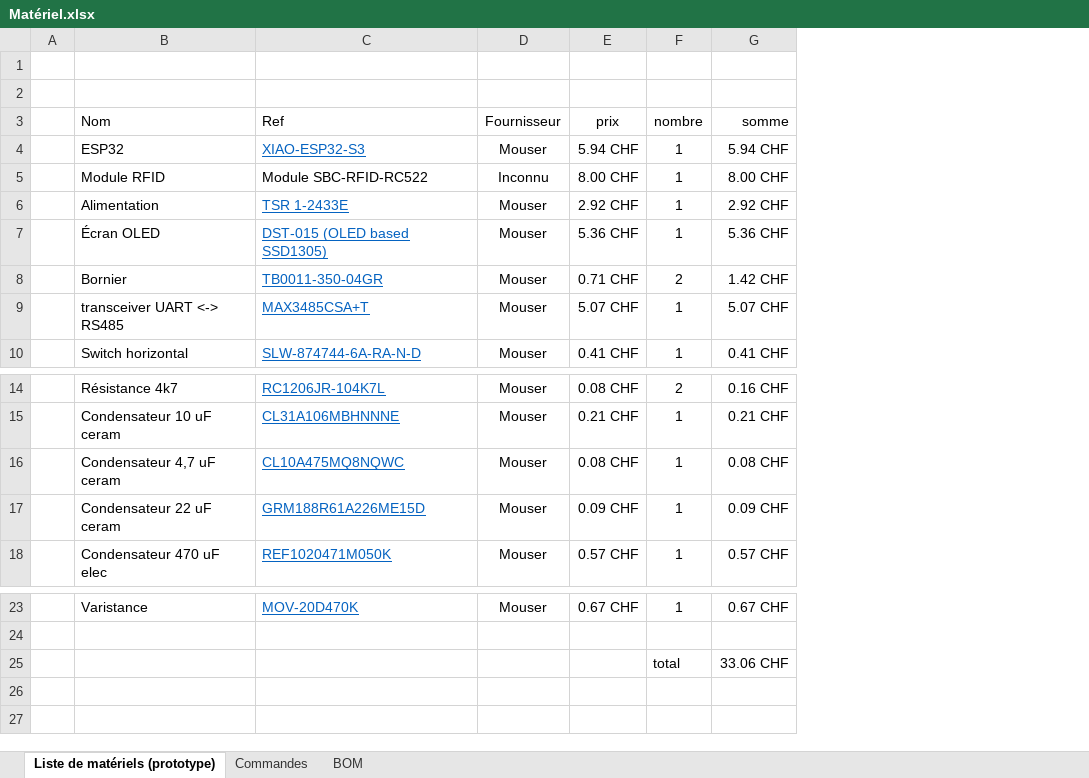
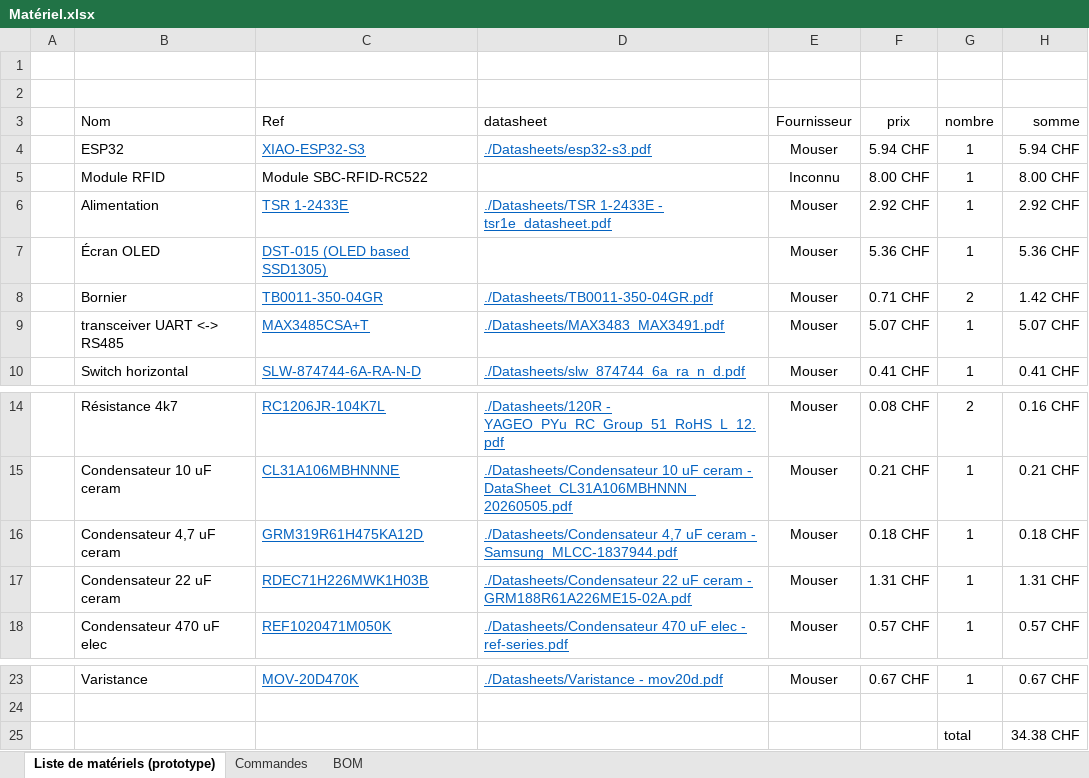
Before and after one commit to Hoferlukaslh/M7-Lecteur-RFID, an Excel workbook: Hardware/Matériel.xlsx, sheet Liste de matériels (prototype), drawn as a sheet; only a part is shown, gaps mark what is left out; values as stored, in another font and other column widths than the file's, no borders; addresses are those after the commit; the diff names each change by its address in the sheet, - before the commit and + after, or states it on an @@ line.

Commit message:
modification liste matériel avec lien vers datasheet

```diff
--- a/Hardware/Matériel.xlsx (sheet Liste de matériels (prototype))
+++ b/Hardware/Matériel.xlsx (sheet Liste de matériels (prototype))
+column D (datasheet), rows 4-10: ./Datasheets/esp32-s3.pdf |  | ./Datasheets/TSR 1-2433E - tsr1e_datasheet.pdf |  | ./Datasheets/TB0011-350-04GR.pdf | ./Datasheets/MAX3483_MAX3491.pdf | ./Datasheets/slw_874744_6a_ra_n_d.pdf; rows 14-18: ./Datasheets/120R - YAGEO_PYu_RC_Group_51_RoHS_L_12.pdf | ./Datasheets/Condensateur 10 uF ceram - DataSheet_CL31A106MBHNNN_20260505.pdf | ./Datasheets/Condensateur 4,7 uF ceram - Samsung_MLCC-1837944.pdf | ./Datasheets/Condensateur 22 uF ceram - GRM188R61A226ME15-02A.pdf | ./Datasheets/Condensateur 470 uF elec - ref-series.pdf; row 23: ./Datasheets/Varistance - mov20d.pdf
-C16 (Ref): CL10A475MQ8NQWC
+C16 (Ref): GRM319R61H475KA12D
-F16 (prix): 0.08 CHF
+F16 (prix): 0.18 CHF
-H16 (somme): 0.08 CHF
+H16 (somme): 0.18 CHF
-C17 (Ref): GRM188R61A226ME15D
+C17 (Ref): RDEC71H226MWK1H03B
-F17 (prix): 0.09 CHF
+F17 (prix): 1.31 CHF
-H17 (somme): 0.09 CHF
+H17 (somme): 1.31 CHF
-H25 (somme): 33.06 CHF
+H25 (somme): 34.38 CHF
```
Also changed, not shown: formulas that keep their value, 8 other files.
